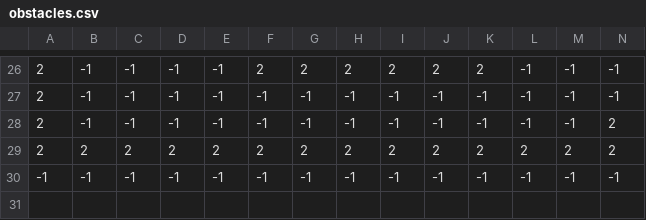
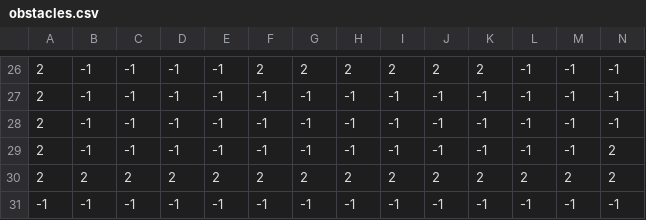
Before and after one commit to MrMegnis/Island_of_Gigachad, a CSV file: data/levels/level_2/obstacles.csv, drawn as a sheet; only a part is shown, gaps mark what is left out; rows hold the shown columns only; the diff names each change by its address in the sheet, - before the commit and + after, or states it on an @@ line.

Commit message:
add level and enemies spawn

```diff
--- a/data/levels/level_2/obstacles.csv
+++ b/data/levels/level_2/obstacles.csv
+row 28: 2 | -1 | -1 | -1 | -1 | -1 | -1 | -1 | -1 | -1 | -1 | -1 | -1 | -1
```
Also changed, not shown: 36 other files.
